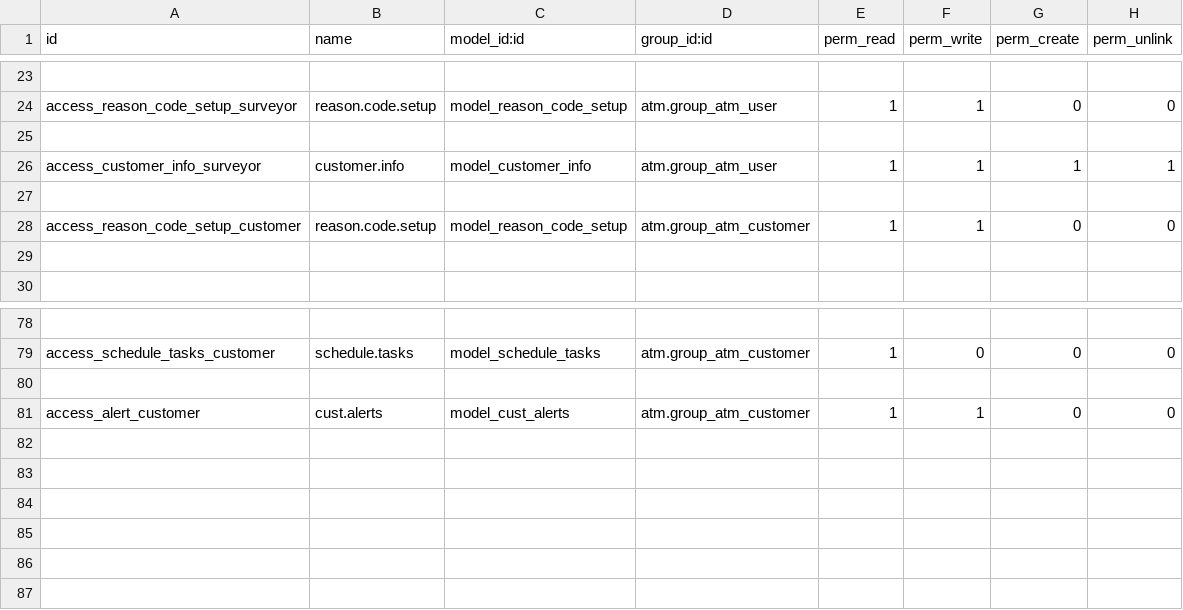
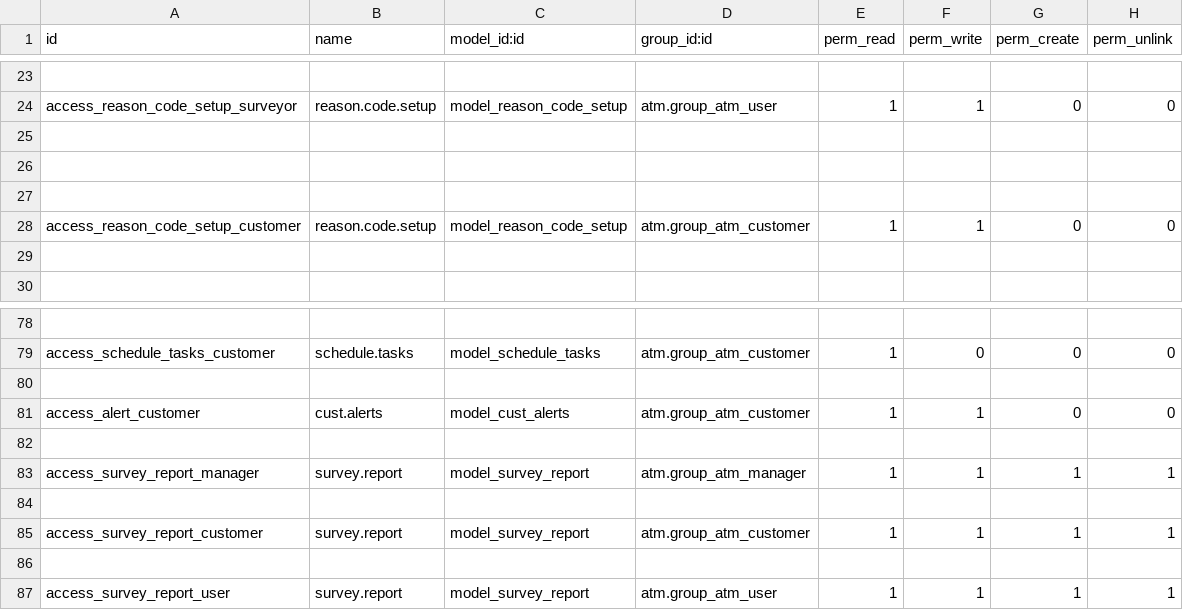
Before and after one commit to ehAPI/transtechv2, a CSV file: security/ir.model.access.csv, drawn as a sheet; only a part is shown, gaps mark what is left out; the diff names each change by its address in the sheet, - before the commit and + after, or states it on an @@ line.

```diff
--- a/security/ir.model.access.csv
+++ b/security/ir.model.access.csv
-row 26: access_customer_info_surveyor | customer.info | model_customer_info | atm.group_atm_user | 1 | 1 | 1 | 1
+row 26: (empty)
+row 82: (empty)
+row 83: access_survey_report_manager | survey.report | model_survey_report | atm.group_atm_manager | 1 | 1 | 1 | 1
+row 84: (empty)
+row 85: access_survey_report_customer | survey.report | model_survey_report | atm.group_atm_customer | 1 | 1 | 1 | 1
+row 86: (empty)
+row 87: access_survey_report_user | survey.report | model_survey_report | atm.group_atm_user | 1 | 1 | 1 | 1
```
Also changed, not shown: 2 other files.
